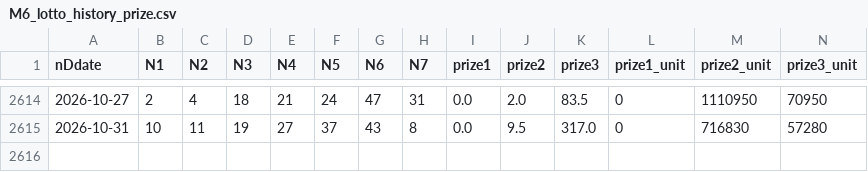
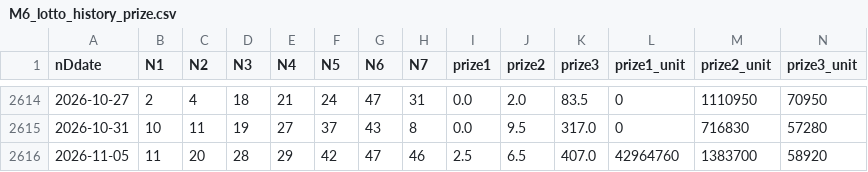
Before and after one commit to mrlam98613/flask_streamlit_web_fullfunc, a CSV file: A_msk_lottery_data_folder/M6_lotto_history_prize.csv, drawn as a sheet; only a part is shown, gaps mark what is left out.

```diff
--- a/A_msk_lottery_data_folder/M6_lotto_history_prize.csv
+++ b/A_msk_lottery_data_folder/M6_lotto_history_prize.csv
@@ -2615 +2615,2 @@
 2026-10-31,10,11,19,27,37,43,8,0.0,9.5,317.0,0,716830,57280
+2026-11-05,11,20,28,29,42,47,46,2.5,6.5,407.0,42964760,1383700,58920
```
Also changed, not shown: A_msk_lottery_data_folder/M2_last_upgrade_lotto_data.csv, A_msk_lottery_data_folder/M4_lotto_prize_summary.csv, 29 other files.
